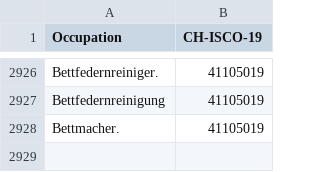
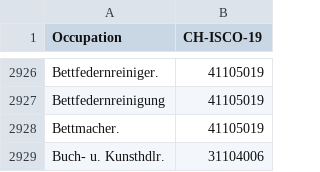
Before and after one commit to brawer/bern-addresses, a CSV file: src/occupations.csv, drawn as a sheet; only a part is shown, gaps mark what is left out; the diff names each change by its address in the sheet, - before the commit and + after, or states it on an @@ line.

Commit message:
Update occupations.csv (#399)

```diff
--- a/src/occupations.csv
+++ b/src/occupations.csv
+row 2929: Buch- u. Kunsthdlr. | 31104006
```
